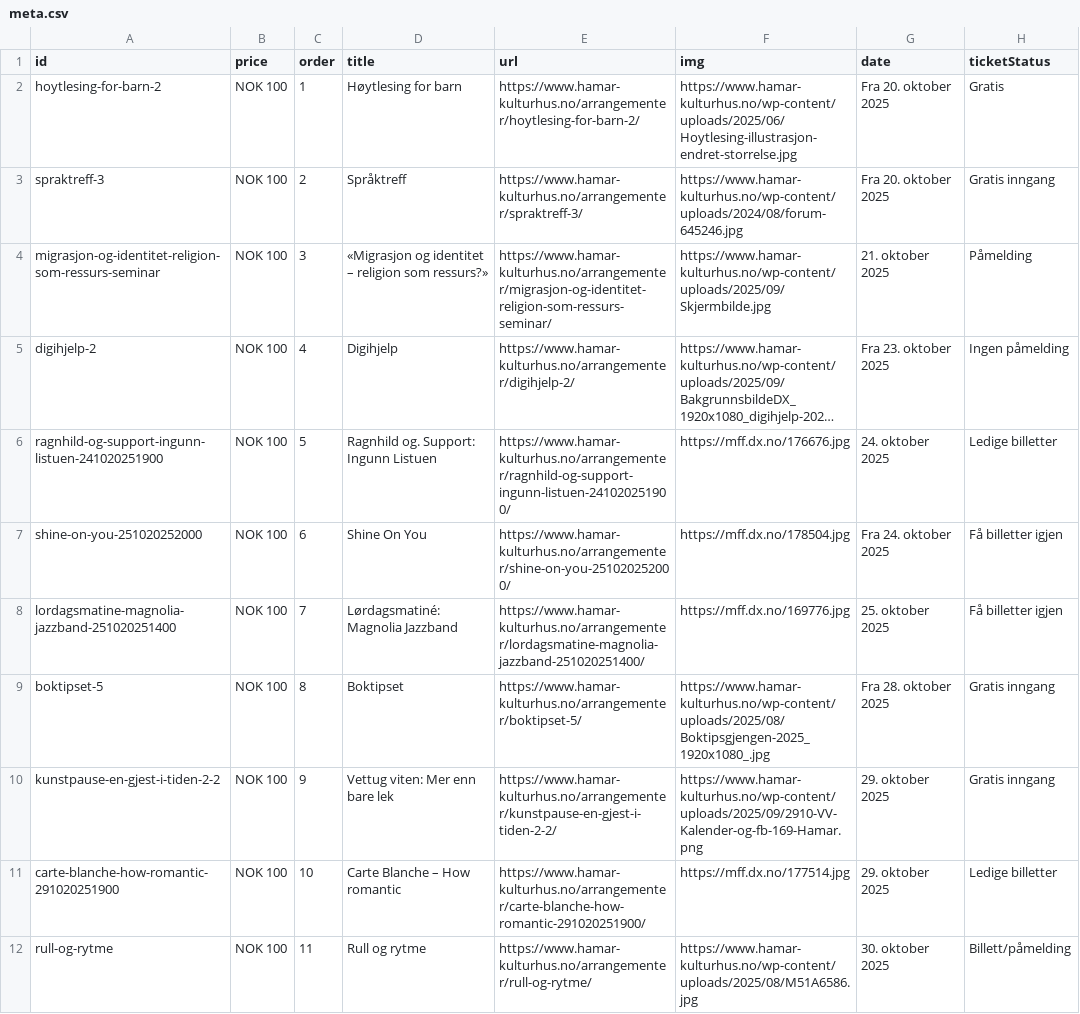
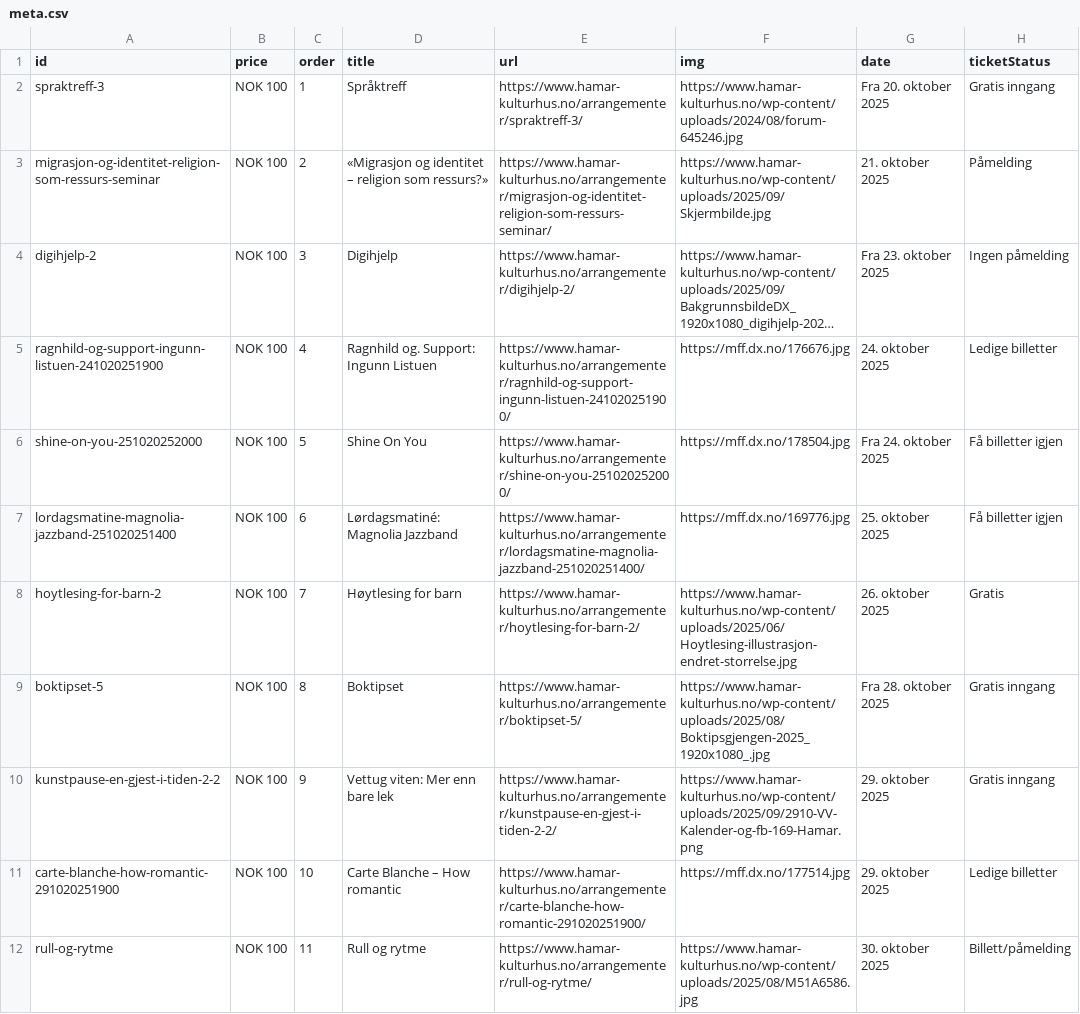
Before and after one commit to opmthomassen/hamar, a CSV file: meta.csv, drawn as a sheet; only a part is shown; long unchanged cells end in …; removed rows and columns are numbered as before the commit, all else as after; the diff names each change by its address in the sheet, - before the commit and + after, or states it on an @@ line.

```diff
--- a/meta.csv
+++ b/meta.csv
-row 2: hoytlesing-for-barn-2 | NOK 100 | 1 | Høytlesing for barn | https://www.hamar-kulturhus.no/arrangementer/hoytlesing-for-barn-2/ | https://www.hamar-kulturhus.no/wp-content/uploads/2025/06/Hoytlesing-illustrasjon-endret-storrelse.jpg | Fra 20. oktober 2025 | Gratis
-C2 (order): 2
+C2 (order): 1
-C3 (order): 3
+C3 (order): 2
-C4 (order): 4
+C4 (order): 3
-C5 (order): 5
+C5 (order): 4
-C6 (order): 6
+C6 (order): 5
-C7 (order): 7
+C7 (order): 6
+row 8: hoytlesing-for-barn-2 | NOK 100 | 7 | Høytlesing for barn | https://www.hamar-kulturhus.no/arrangementer/hoytlesing-for-barn-2/ | https://www.hamar-kulturhus.no/wp-content/uploads/2025/06/Hoytlesing-illustrasjon-endret-storrelse.jpg | 26. oktober 2025 | Gratis
```
Also changed, not shown: google.csv.
